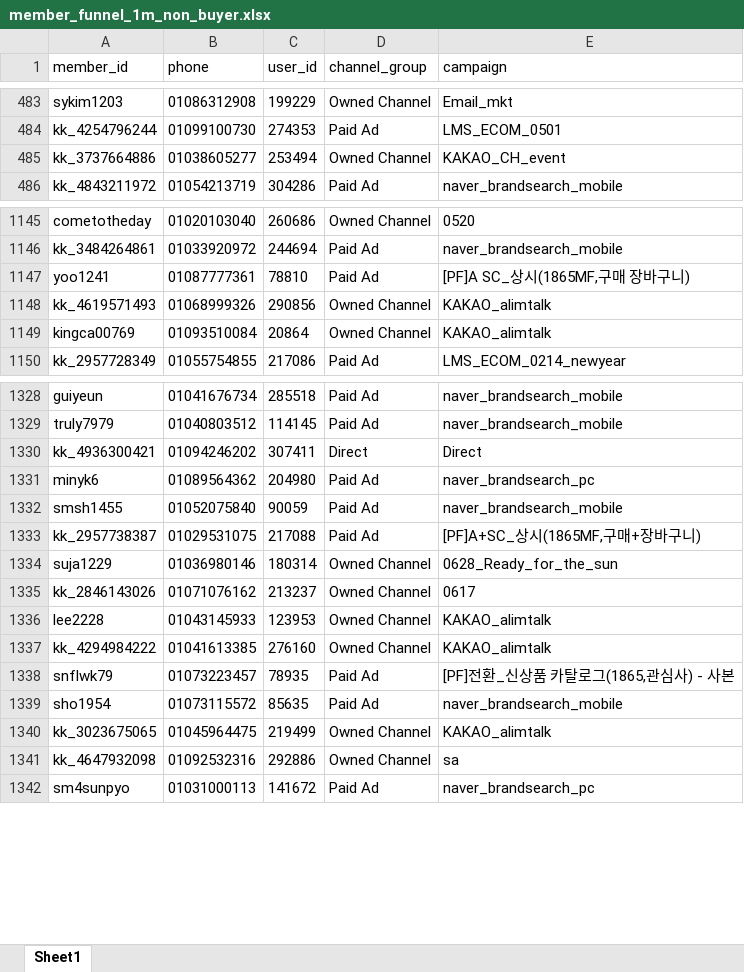
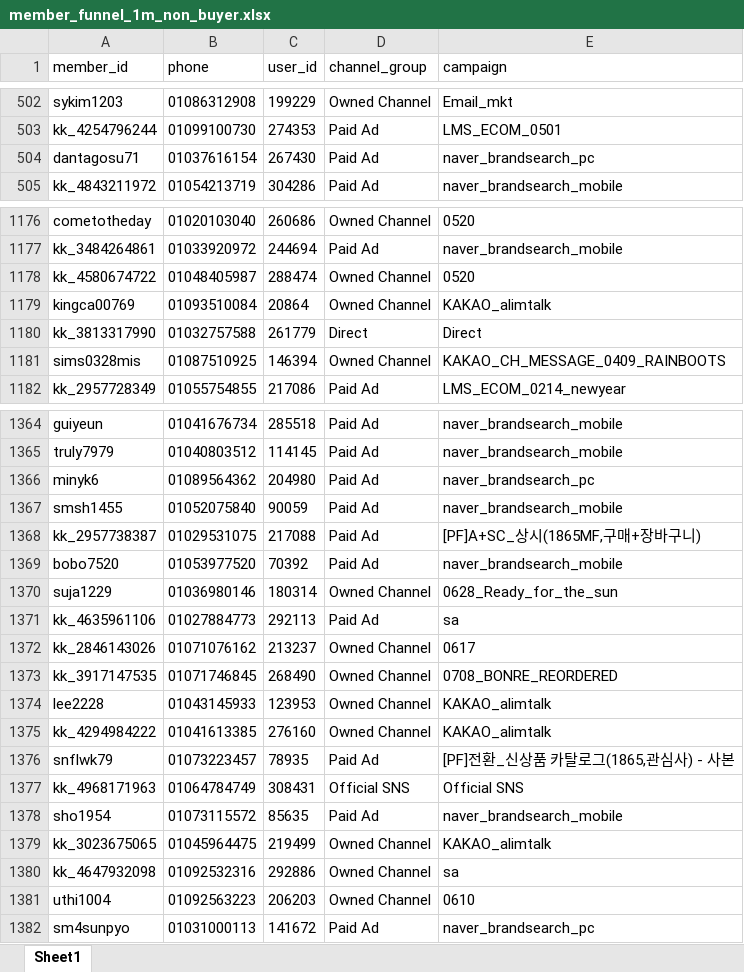
Before and after one commit to koreacolumbia-dotcom/E-comm-marketing-hub, an Excel workbook: reports/member_funnel/downloads/member_funnel_1m_non_buyer.xlsx, sheet Sheet1, drawn as a sheet; only a part is shown, gaps mark what is left out; values as stored, in another font and other column widths than the file's, no borders; removed rows and columns are numbered as before the commit, all else as after; the diff covers the shown part only; the diff names each change by its address in the sheet, - before the commit and + after, or states it on an @@ line.

```diff
--- a/reports/member_funnel/downloads/member_funnel_1m_non_buyer.xlsx (sheet Sheet1)
+++ b/reports/member_funnel/downloads/member_funnel_1m_non_buyer.xlsx (sheet Sheet1)
-row 485: kk_3737664886 | 01038605277 | 253494 | Owned Channel | KAKAO_CH_event
+row 504: dantagosu71 | 01037616154 | 267430 | Paid Ad | naver_brandsearch_pc
-row 1147: yoo1241 | 01087777361 | 78810 | Paid Ad | [PF]A SC_상시(1865MF,구매 장바구니)
-row 1148: kk_4619571493 | 01068999326 | 290856 | Owned Channel | KAKAO_alimtalk
+row 1178: kk_4580674722 | 01048405987 | 288474 | Owned Channel | 0520
+row 1180: kk_3813317990 | 01032757588 | 261779 | Direct | Direct
@@ row 1574 moved to row 1181: sims0328mis @@
-row 1330: kk_4936300421 | 01094246202 | 307411 | Direct | Direct
+row 1369: bobo7520 | 01053977520 | 70392 | Paid Ad | naver_brandsearch_mobile
+row 1371: kk_4635961106 | 01027884773 | 292113 | Paid Ad | sa
+row 1373: kk_3917147535 | 01071746845 | 268490 | Owned Channel | 0708_BONRE_REORDERED
+row 1377: kk_4968171963 | 01064784749 | 308431 | Official SNS | Official SNS
+row 1381: uthi1004 | 01092563223 | 206203 | Owned Channel | 0610
```
Also changed, not shown: 130 added rows, 76 removed rows, 220 moved rows and 14 edited cells elsewhere in this sheet, reports/member_funnel/downloads/member_funnel_1d_non_buyer.xlsx, reports/member_funnel/downloads/member_funnel_1d_target_segments.xlsx, 19 other files.
